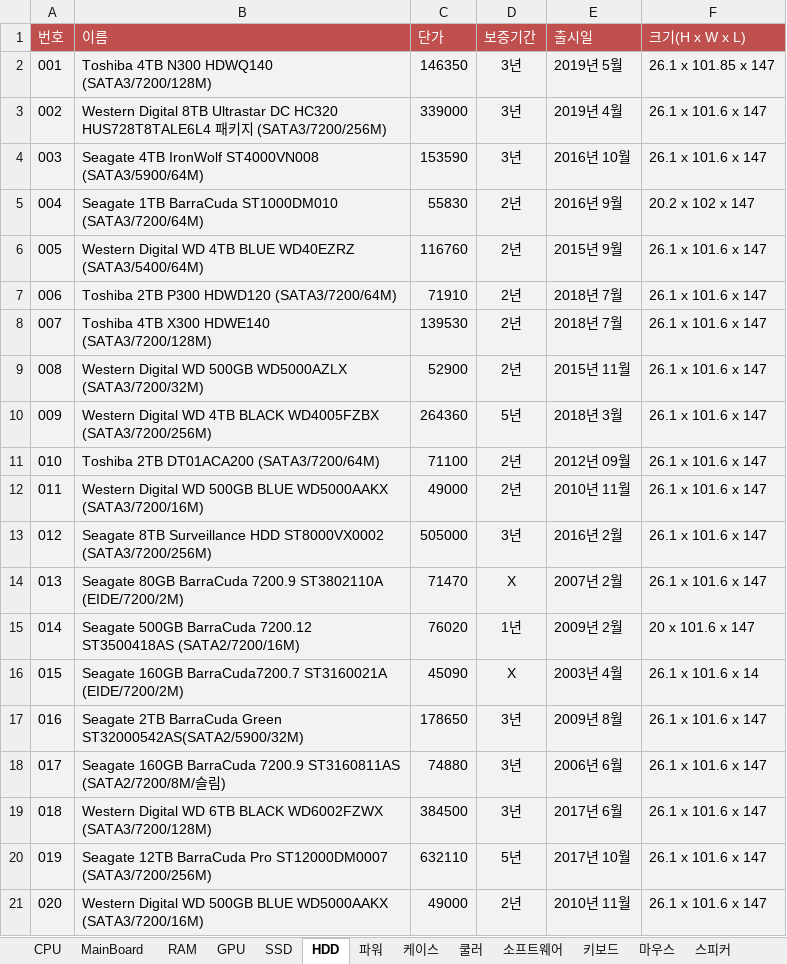
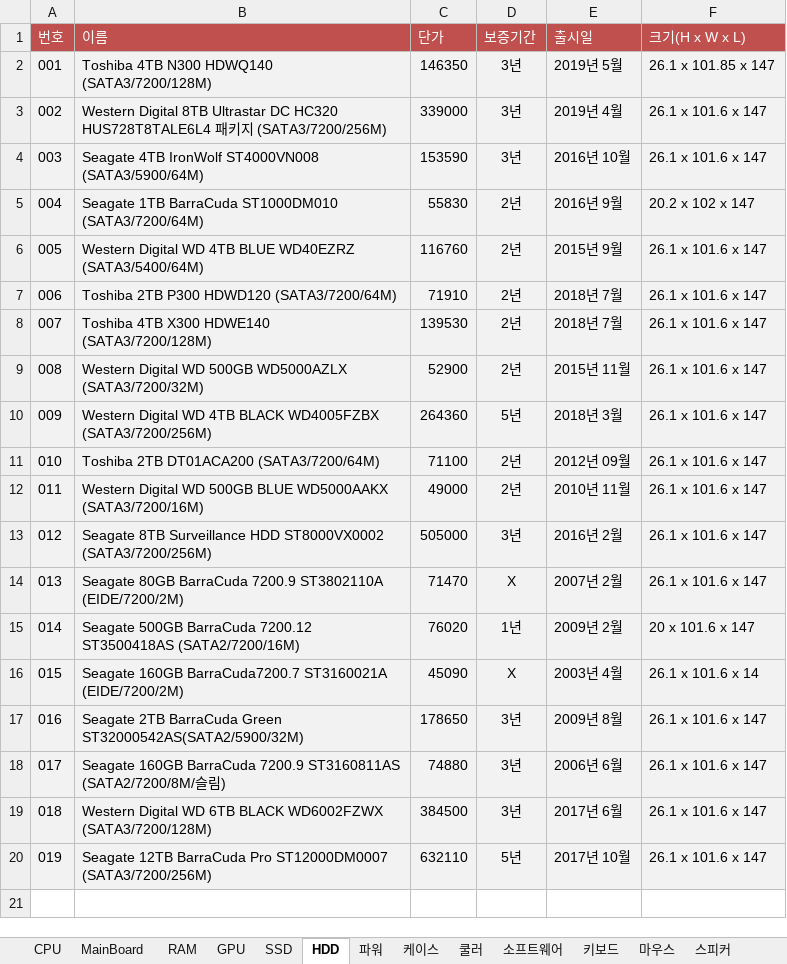
Before and after one commit to Dong-Jun-Shin/COMP_project, an Excel workbook: Document/Sample_Data/Product_Data.xlsx, sheet HDD, drawn as a sheet; values as stored, in another font and other column widths than the file's, no borders; the diff names each change by its address in the sheet, - before the commit and + after, or states it on an @@ line.

```diff
--- a/Document/Sample_Data/Product_Data.xlsx (sheet HDD)
+++ b/Document/Sample_Data/Product_Data.xlsx (sheet HDD)
-row 21: 020 | Western Digital WD 500GB BLUE WD5000AAKX (SATA3/7200/16M) | 49000 | 2년 | 2010년 11월 | 26.1 x 101.6 x 147
```
Also changed, not shown: 2 other files.
